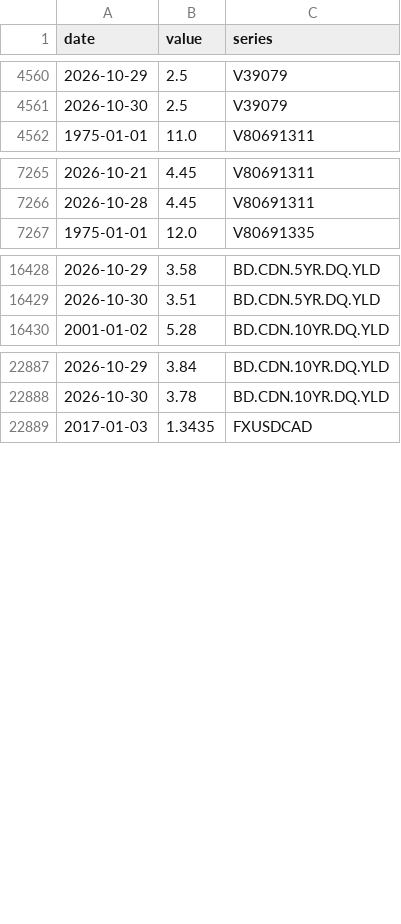
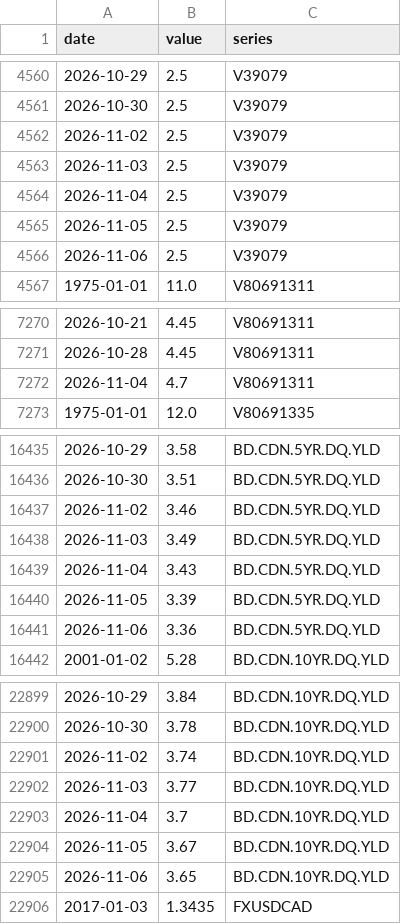
Before and after one commit to vineetbasantani1/canada-property-finance-data, a CSV file: data/boc/boc_rates.csv, drawn as a sheet; only a part is shown, gaps mark what is left out; the diff covers the shown part only; the diff names each change by its address in the sheet, - before the commit and + after, or states it on an @@ line.

```diff
--- a/data/boc/boc_rates.csv
+++ b/data/boc/boc_rates.csv
+row 4562: 2026-11-02 | 2.5 | V39079
+row 4563: 2026-11-03 | 2.5 | V39079
+row 4564: 2026-11-04 | 2.5 | V39079
+row 4565: 2026-11-05 | 2.5 | V39079
+row 4566: 2026-11-06 | 2.5 | V39079
+row 7272: 2026-11-04 | 4.7 | V80691311
+row 16437: 2026-11-02 | 3.46 | BD.CDN.5YR.DQ.YLD
+row 16438: 2026-11-03 | 3.49 | BD.CDN.5YR.DQ.YLD
+row 16439: 2026-11-04 | 3.43 | BD.CDN.5YR.DQ.YLD
+row 16440: 2026-11-05 | 3.39 | BD.CDN.5YR.DQ.YLD
+row 16441: 2026-11-06 | 3.36 | BD.CDN.5YR.DQ.YLD
+row 22901: 2026-11-02 | 3.74 | BD.CDN.10YR.DQ.YLD
+row 22902: 2026-11-03 | 3.77 | BD.CDN.10YR.DQ.YLD
+row 22903: 2026-11-04 | 3.7 | BD.CDN.10YR.DQ.YLD
+row 22904: 2026-11-05 | 3.67 | BD.CDN.10YR.DQ.YLD
+row 22905: 2026-11-06 | 3.65 | BD.CDN.10YR.DQ.YLD
```
Also changed, not shown: 6 added rows elsewhere in this file, 10 other files.
